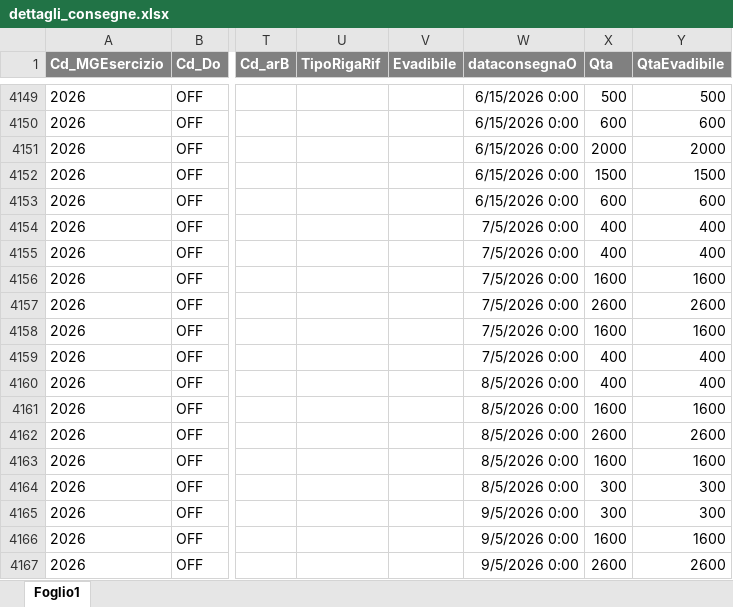
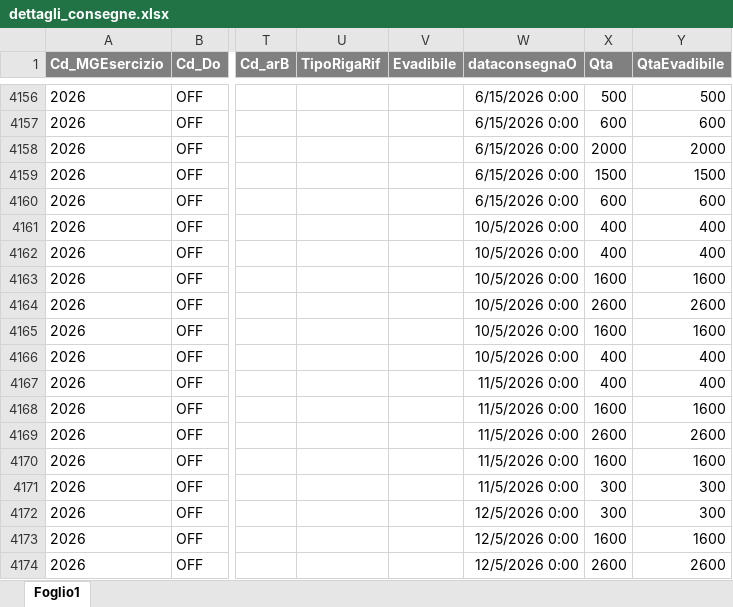
Before and after one commit to denis-safit/SAFiT, an Excel workbook: dettagli_consegne.xlsx, sheet Foglio1, drawn as a sheet; only a part is shown, gaps mark what is left out; values as stored, in another font and other column widths than the file's, no borders; addresses are those after the commit; the diff covers the shown part only; the diff names each change by its address in the sheet, - before the commit and + after, or states it on an @@ line.

```diff
--- a/dettagli_consegne.xlsx (sheet Foglio1)
+++ b/dettagli_consegne.xlsx (sheet Foglio1)
-W4161:W4166 (dataconsegnaO): 7/5/2026 0:00
+W4161:W4166 (dataconsegnaO): 10/5/2026 0:00
-W4167:W4171 (dataconsegnaO): 8/5/2026 0:00
+W4167:W4171 (dataconsegnaO): 11/5/2026 0:00
-W4172:W4174 (dataconsegnaO): 9/5/2026 0:00
+W4172:W4174 (dataconsegnaO): 12/5/2026 0:00
```
Also changed, not shown: 30 added rows and 20 edited cells elsewhere in this sheet, Avanzamento_access.xlsx, btl_istruzioni.xlsx, 4 other files.
